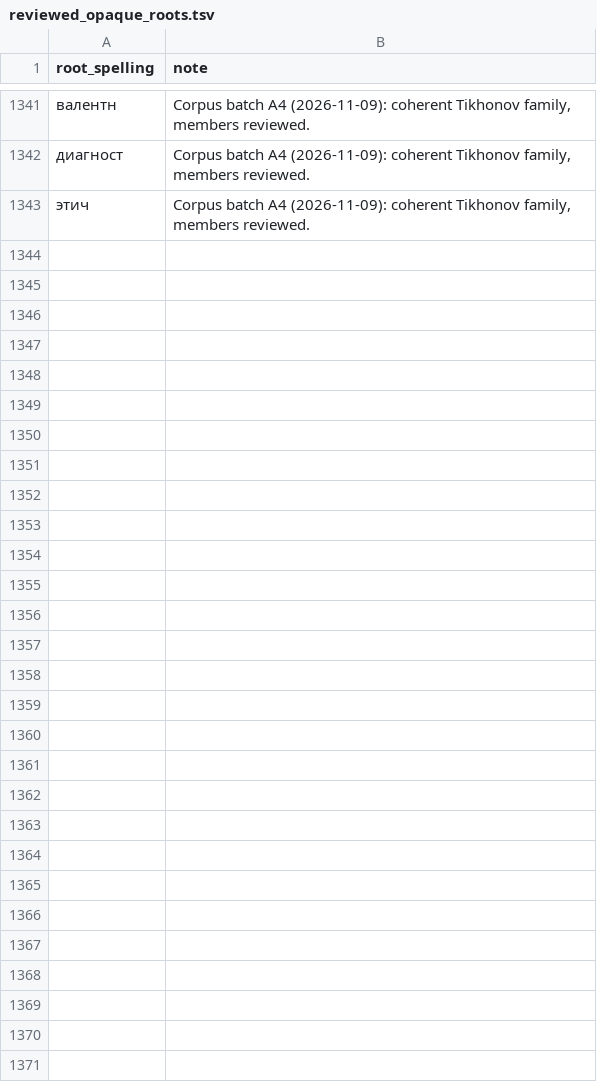
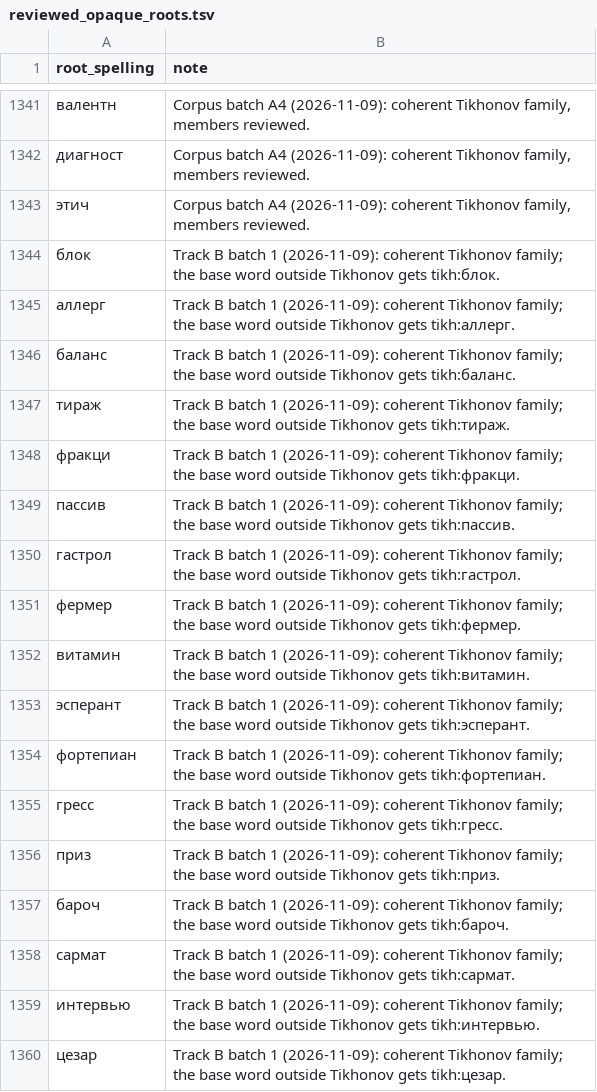
Before and after one commit to andrewgark/interoves_django, a TSV file: games/puzzles/censorly/lexical/data/reviewed_opaque_roots.tsv, drawn as a sheet; only a part is shown, gaps mark what is left out.

```diff
--- a/games/puzzles/censorly/lexical/data/reviewed_opaque_roots.tsv
+++ b/games/puzzles/censorly/lexical/data/reviewed_opaque_roots.tsv
@@ -1343 +1343,18 @@ root_spelling	note
 этич	Corpus batch A4 (2026-11-09): coherent Tikhonov family, members reviewed.
+блок	Track B batch 1 (2026-11-09): coherent Tikhonov family; the base word outside Tikhonov gets tikh:блок.
+аллерг	Track B batch 1 (2026-11-09): coherent Tikhonov family; the base word outside Tikhonov gets tikh:аллерг.
+баланс	Track B batch 1 (2026-11-09): coherent Tikhonov family; the base word outside Tikhonov gets tikh:баланс.
+тираж	Track B batch 1 (2026-11-09): coherent Tikhonov family; the base word outside Tikhonov gets tikh:тираж.
+фракци	Track B batch 1 (2026-11-09): coherent Tikhonov family; the base word outside Tikhonov gets tikh:фракци.
+пассив	Track B batch 1 (2026-11-09): coherent Tikhonov family; the base word outside Tikhonov gets tikh:пассив.
+гастрол	Track B batch 1 (2026-11-09): coherent Tikhonov family; the base word outside Tikhonov gets tikh:гастрол.
+фермер	Track B batch 1 (2026-11-09): coherent Tikhonov family; the base word outside Tikhonov gets tikh:фермер.
+витамин	Track B batch 1 (2026-11-09): coherent Tikhonov family; the base word outside Tikhonov gets tikh:витамин.
+эсперант	Track B batch 1 (2026-11-09): coherent Tikhonov family; the base word outside Tikhonov gets tikh:эсперант.
+фортепиан	Track B batch 1 (2026-11-09): coherent Tikhonov family; the base word outside Tikhonov gets tikh:фортепиан.
+гресс	Track B batch 1 (2026-11-09): coherent Tikhonov family; the base word outside Tikhonov gets tikh:гресс.
+приз	Track B batch 1 (2026-11-09): coherent Tikhonov family; the base word outside Tikhonov gets tikh:приз.
+бароч	Track B batch 1 (2026-11-09): coherent Tikhonov family; the base word outside Tikhonov gets tikh:бароч.
+сармат	Track B batch 1 (2026-11-09): coherent Tikhonov family; the base word outside Tikhonov gets tikh:сармат.
+интервью	Track B batch 1 (2026-11-09): coherent Tikhonov family; the base word outside Tikhonov gets tikh:интервью.
+цезар	Track B batch 1 (2026-11-09): coherent Tikhonov family; the base word outside Tikhonov gets tikh:цезар.
```
Also changed, not shown: games/puzzles/censorly/lexical/data/adverb_bases.tsv, games/puzzles/censorly/lexical/data/rejected_opaque_roots.tsv, 6 other files.
